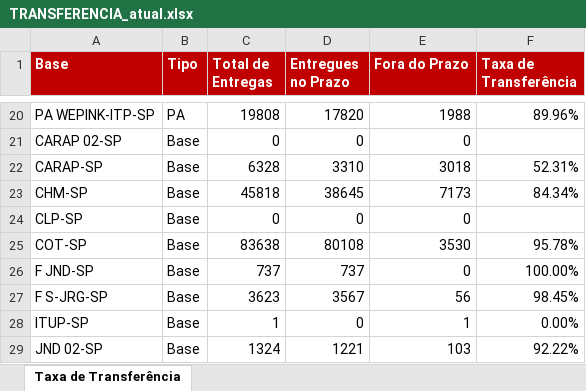
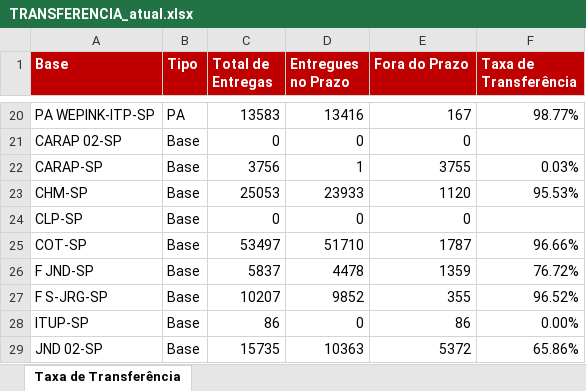
Before and after one commit to guiisilva18-cpu/automacao-pickup-dropoff, an Excel workbook: output/TRANSFERENCIA_atual.xlsx, sheet Taxa de Transferência, drawn as a sheet; only a part is shown, gaps mark what is left out; values as stored, in another font and other column widths than the file's, no borders; the diff covers the shown part only; the diff names each change by its address in the sheet, - before the commit and + after, or states it on an @@ line.

```diff
--- a/output/TRANSFERENCIA_atual.xlsx (sheet Taxa de Transferência)
+++ b/output/TRANSFERENCIA_atual.xlsx (sheet Taxa de Transferência)
-C20 (Total de Entregas): 19808
+C20 (Total de Entregas): 13583
-D20 (Entregues no Prazo): 17820
+D20 (Entregues no Prazo): 13416
-E20 (Fora do Prazo): 1988
+E20 (Fora do Prazo): 167
-F20 (Taxa de Transferência): 89.96%
+F20 (Taxa de Transferência): 98.77%
-C22 (Total de Entregas): 6328
+C22 (Total de Entregas): 3756
-D22 (Entregues no Prazo): 3310
+D22 (Entregues no Prazo): 1
-E22 (Fora do Prazo): 3018
+E22 (Fora do Prazo): 3755
-F22 (Taxa de Transferência): 52.31%
+F22 (Taxa de Transferência): 0.03%
-C23 (Total de Entregas): 45818
+C23 (Total de Entregas): 25053
-D23 (Entregues no Prazo): 38645
+D23 (Entregues no Prazo): 23933
-E23 (Fora do Prazo): 7173
+E23 (Fora do Prazo): 1120
-F23 (Taxa de Transferência): 84.34%
+F23 (Taxa de Transferência): 95.53%
-C25 (Total de Entregas): 83638
+C25 (Total de Entregas): 53497
-D25 (Entregues no Prazo): 80108
+D25 (Entregues no Prazo): 51710
-E25 (Fora do Prazo): 3530
+E25 (Fora do Prazo): 1787
-F25 (Taxa de Transferência): 95.78%
+F25 (Taxa de Transferência): 96.66%
-C26 (Total de Entregas): 737
+C26 (Total de Entregas): 5837
-D26 (Entregues no Prazo): 737
+D26 (Entregues no Prazo): 4478
-E26 (Fora do Prazo): 0
+E26 (Fora do Prazo): 1359
-F26 (Taxa de Transferência): 100.00%
+F26 (Taxa de Transferência): 76.72%
-C27 (Total de Entregas): 3623
+C27 (Total de Entregas): 10207
-D27 (Entregues no Prazo): 3567
+D27 (Entregues no Prazo): 9852
-E27 (Fora do Prazo): 56
+E27 (Fora do Prazo): 355
-F27 (Taxa de Transferência): 98.45%
+F27 (Taxa de Transferência): 96.52%
-C28 (Total de Entregas): 1
+C28 (Total de Entregas): 86
-E28 (Fora do Prazo): 1
+E28 (Fora do Prazo): 86
-C29 (Total de Entregas): 1324
+C29 (Total de Entregas): 15735
-D29 (Entregues no Prazo): 1221
+D29 (Entregues no Prazo): 10363
-E29 (Fora do Prazo): 103
+E29 (Fora do Prazo): 5372
-F29 (Taxa de Transferência): 92.22%
+F29 (Taxa de Transferência): 65.86%
```
Also changed, not shown: 71 edited cells elsewhere in this sheet.
